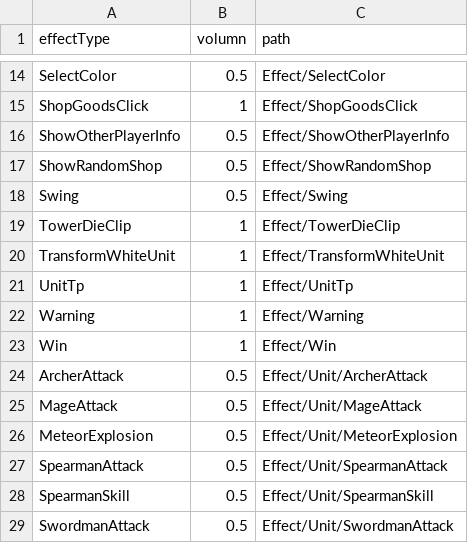
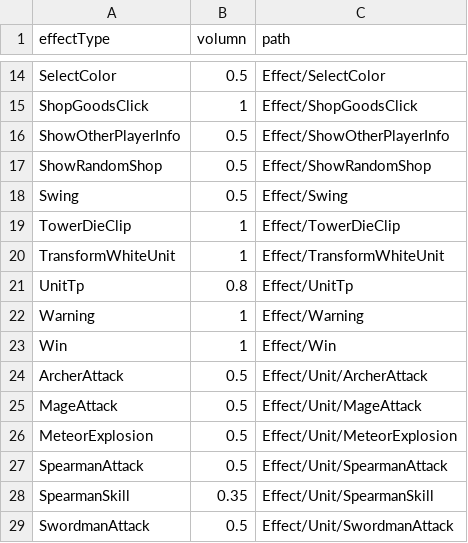
Before and after one commit to Penguin-God/TowerDefenseGame, a CSV file: Assets/0_Multi/Resources/Data/SoundData/EffectSoundData.csv, drawn as a sheet; only a part is shown, gaps mark what is left out.

```diff
--- a/Assets/0_Multi/Resources/Data/SoundData/EffectSoundData.csv
+++ b/Assets/0_Multi/Resources/Data/SoundData/EffectSoundData.csv
@@ -20,3 +20,3 @@ TowerDieClip,1,Effect/TowerDieClip
 TransformWhiteUnit,1,Effect/TransformWhiteUnit
-UnitTp,1,Effect/UnitTp
+UnitTp,0.8,Effect/UnitTp
 Warning,1,Effect/Warning
@@ -27,3 +27,3 @@ MeteorExplosion,0.5,Effect/Unit/MeteorExplosion
 SpearmanAttack,0.5,Effect/Unit/SpearmanAttack
-SpearmanSkill,0.5,Effect/Unit/SpearmanSkill
+SpearmanSkill,0.35,Effect/Unit/SpearmanSkill
 SwordmanAttack,0.5,Effect/Unit/SwordmanAttack
```
Also changed, not shown: 1 other file.
